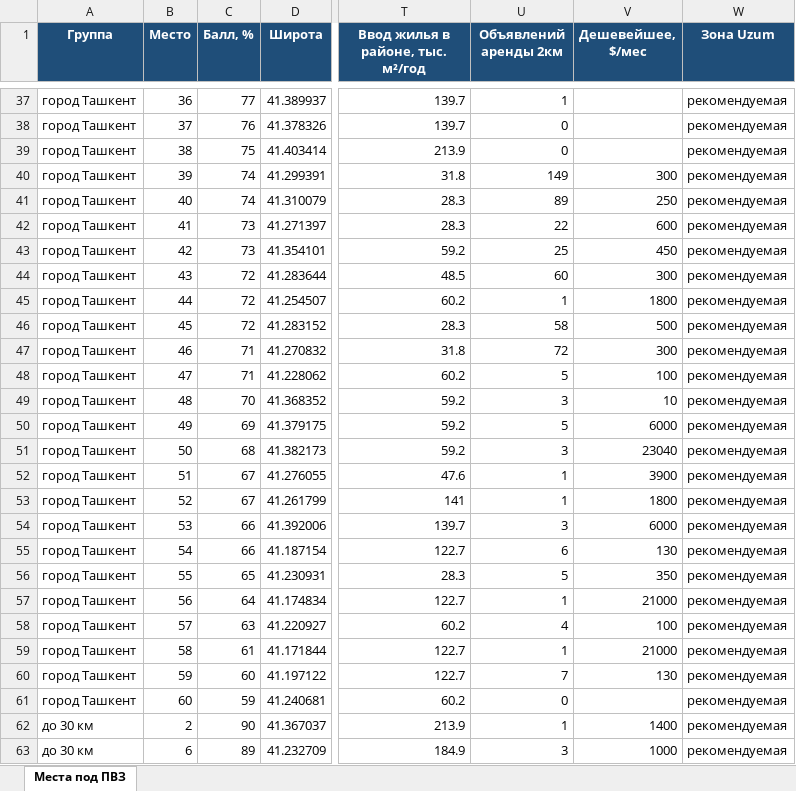
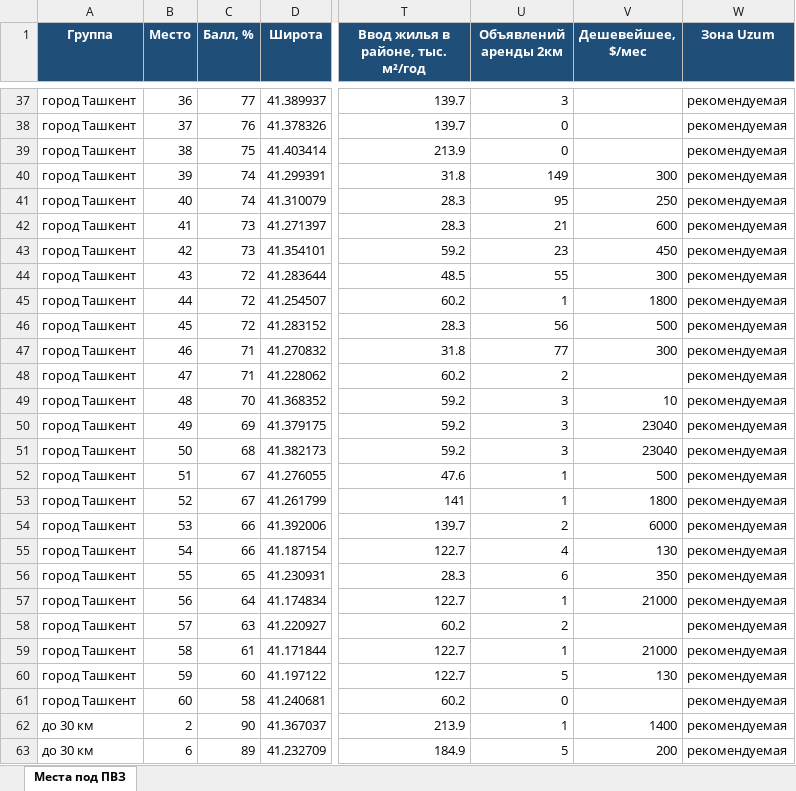
Before and after one commit to ivankorotaev777/map-, an Excel workbook: data/pvz_shortlist.xlsx, sheet Места под ПВЗ, drawn as a sheet; only a part is shown, gaps mark what is left out; values as stored, in another font and other column widths than the file's, no borders; the diff covers the shown part only; the diff names each change by its address in the sheet, - before the commit and + after, or states it on an @@ line.

```diff
--- a/data/pvz_shortlist.xlsx (sheet Места под ПВЗ)
+++ b/data/pvz_shortlist.xlsx (sheet Места под ПВЗ)
-U37 (Объявлений аренды 2км): 1
+U37 (Объявлений аренды 2км): 3
-U41 (Объявлений аренды 2км): 89
+U41 (Объявлений аренды 2км): 95
-U42 (Объявлений аренды 2км): 22
+U42 (Объявлений аренды 2км): 21
-U43 (Объявлений аренды 2км): 25
+U43 (Объявлений аренды 2км): 23
-U44 (Объявлений аренды 2км): 60
+U44 (Объявлений аренды 2км): 55
-U46 (Объявлений аренды 2км): 58
+U46 (Объявлений аренды 2км): 56
-U47 (Объявлений аренды 2км): 72
+U47 (Объявлений аренды 2км): 77
-U48 (Объявлений аренды 2км): 5
+U48 (Объявлений аренды 2км): 2
-V48 (Дешевейшее, $/мес): 100
+V48 (Дешевейшее, $/мес): (empty)
-U50 (Объявлений аренды 2км): 5
+U50 (Объявлений аренды 2км): 3
-V50 (Дешевейшее, $/мес): 6000
+V50 (Дешевейшее, $/мес): 23040
-V52 (Дешевейшее, $/мес): 3900
+V52 (Дешевейшее, $/мес): 500
-U54 (Объявлений аренды 2км): 3
+U54 (Объявлений аренды 2км): 2
-U55 (Объявлений аренды 2км): 6
+U55 (Объявлений аренды 2км): 4
-U56 (Объявлений аренды 2км): 5
+U56 (Объявлений аренды 2км): 6
-U58 (Объявлений аренды 2км): 4
+U58 (Объявлений аренды 2км): 2
-V58 (Дешевейшее, $/мес): 100
+V58 (Дешевейшее, $/мес): (empty)
-U60 (Объявлений аренды 2км): 7
+U60 (Объявлений аренды 2км): 5
-C61 (Балл, %): 59
+C61 (Балл, %): 58
-U63 (Объявлений аренды 2км): 3
+U63 (Объявлений аренды 2км): 5
-V63 (Дешевейшее, $/мес): 1000
+V63 (Дешевейшее, $/мес): 200
```
Also changed, not shown: 2 added rows, 2 removed rows and 81 edited cells elsewhere in this sheet, 3 other files.
